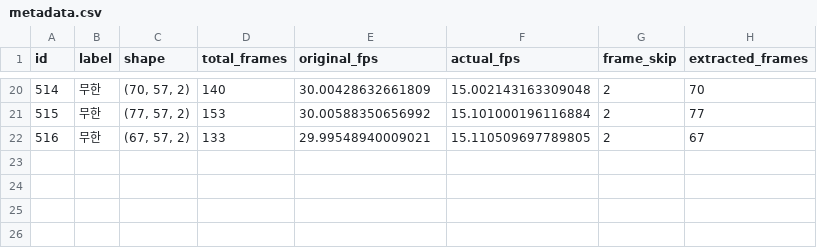
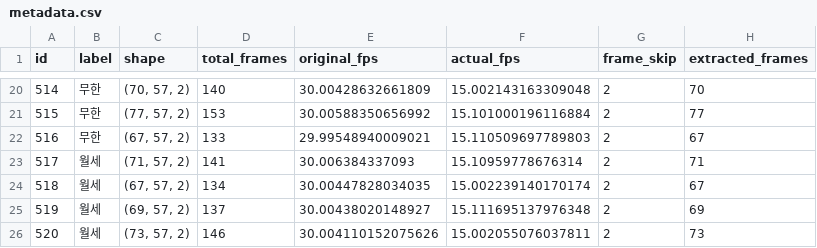
Before and after one commit to Kanggwanju/python-project202508, a CSV file: coordinates_output/metadata.csv, drawn as a sheet; only a part is shown, gaps mark what is left out.

```diff
--- a/coordinates_output/metadata.csv
+++ b/coordinates_output/metadata.csv
@@ -21,2 +21,6 @@
 515,무한,"(77, 57, 2)",153,30.00588350656992,15.101000196116884,2,77
-516,무한,"(67, 57, 2)",133,29.99548940009021,15.110509697789805,2,67
+516,무한,"(67, 57, 2)",133,29.99548940009021,15.110509697789803,2,67
+517,월세,"(71, 57, 2)",141,30.006384337093,15.10959778676314,2,71
+518,월세,"(67, 57, 2)",134,30.00447828034035,15.002239140170174,2,67
+519,월세,"(69, 57, 2)",137,30.00438020148927,15.111695137976348,2,69
+520,월세,"(73, 57, 2)",146,30.004110152075626,15.002055076037811,2,73
```
Also changed, not shown: 4 other files.
